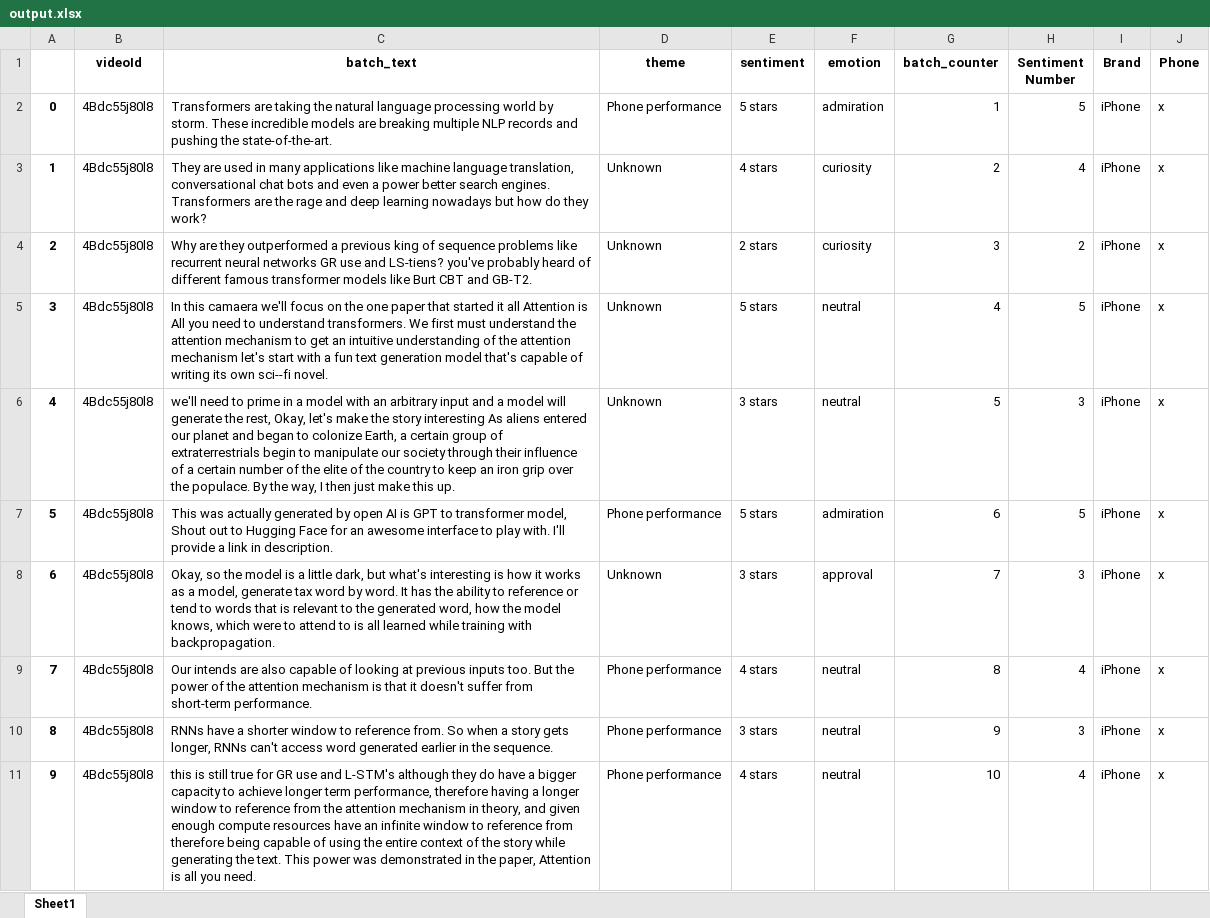
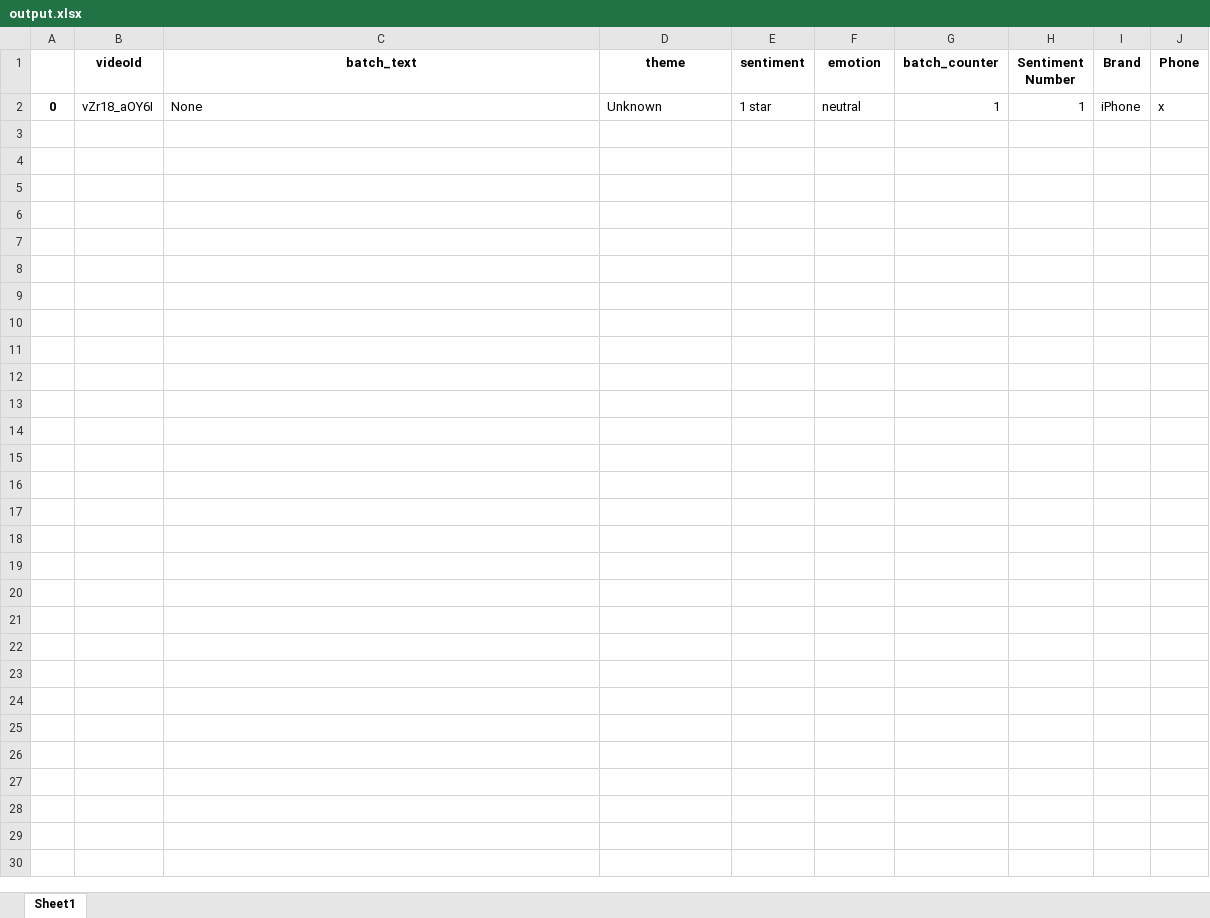
Before and after one commit to NashJerry/MKBHDModularised, an Excel workbook: output.xlsx, sheet Sheet1, drawn as a sheet; only a part is shown; values as stored, in another font and other column widths than the file's, no borders; the diff covers the shown part only; the diff names each change by its address in the sheet, - before the commit and + after, or states it on an @@ line.

```diff
--- a/output.xlsx (sheet Sheet1)
+++ b/output.xlsx (sheet Sheet1)
-B2 (videoId): 4Bdc55j80l8
+B2 (videoId): vZr18_aOY6I
-C2 (batch_text): Transformers are taking the natural language processing world by storm. These incredible models are breaking multiple NLP records and pushing the state-of-the-art.
+C2 (batch_text): None
-D2 (theme): Phone performance
+D2 (theme): Unknown
-E2 (sentiment): 5 stars
+E2 (sentiment): 1 star
-F2 (emotion): admiration
+F2 (emotion): neutral
-H2 (Sentiment Number): 5
+H2 (Sentiment Number): 1
-row 3: 1 | 4Bdc55j80l8 | They are used in many applications like machine language translation, conversational chat bots and even a power better search engines. Transformers are the rage and deep learning nowadays but how do they work? | Unknown | 4 stars | curiosity | 2 | 4 | iPhone | x
-row 4: 2 | 4Bdc55j80l8 | Why are they outperformed a previous king of sequence problems like recurrent neural networks GR use and LS-tiens? you've probably heard of different famous transformer models like Burt CBT and GB-T2. | Unknown | 2 stars | curiosity | 3 | 2 | iPhone | x
-row 5: 3 | 4Bdc55j80l8 | In this camaera we'll focus on the one paper that started it all Attention is All you need to understand transformers. We first must understand the attention mechanism to get an intuitive understanding of the attention mechanism let's start with a fun text generation model that's capable of writing its own sci--fi novel. | Unknown | 5 stars | neutral | 4 | 5 | iPhone | x
-row 6: 4 | 4Bdc55j80l8 | we'll need to prime in a model with an arbitrary input and a model will generate the rest, Okay, let's make the story interesting As aliens entered our planet and began to colonize Earth, a certain group of extraterrestrials begin to manipulate our society through their influence of a certain number of the elite of the country to keep an iron grip over the populace. By the way, I then just make this up. | Unknown | 3 stars | neutral | 5 | 3 | iPhone | x
-row 7: 5 | 4Bdc55j80l8 | This was actually generated by open AI is GPT to transformer model, Shout out to Hugging Face for an awesome interface to play with. I'll provide a link in description. | Phone performance | 5 stars | admiration | 6 | 5 | iPhone | x
-row 8: 6 | 4Bdc55j80l8 | Okay, so the model is a little dark, but what's interesting is how it works as a model, generate tax word by word. It has the ability to reference or tend to words that is relevant to the generated word, how the model knows, which were to attend to is all learned while training with backpropagation. | Unknown | 3 stars | approval | 7 | 3 | iPhone | x
-row 9: 7 | 4Bdc55j80l8 | Our intends are also capable of looking at previous inputs too. But the power of the attention mechanism is that it doesn't suffer from short-term performance. | Phone performance | 4 stars | neutral | 8 | 4 | iPhone | x
-row 10: 8 | 4Bdc55j80l8 | RNNs have a shorter window to reference from. So when a story gets longer, RNNs can't access word generated earlier in the sequence. | Phone performance | 3 stars | neutral | 9 | 3 | iPhone | x
-row 11: 9 | 4Bdc55j80l8 | this is still true for GR use and L-STM's although they do have a bigger capacity to achieve longer term performance, therefore having a longer window to reference from the attention mechanism in theory, and given enough compute resources have an infinite window to reference from therefore being capable of using the entire context of the story while generating the text. This power was demonstrated in the paper, Attention is all you need. | Phone performance | 4 stars | neutral | 10 | 4 | iPhone | x
```
Also changed, not shown: 52 removed rows elsewhere in this sheet, 5 other files.
